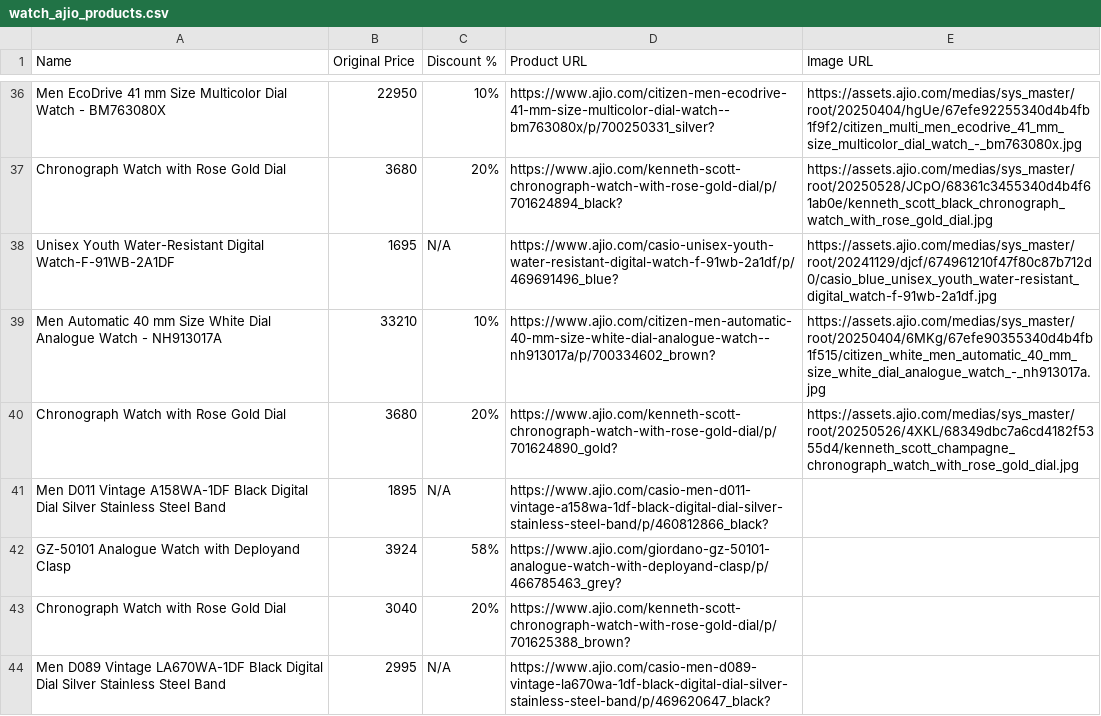
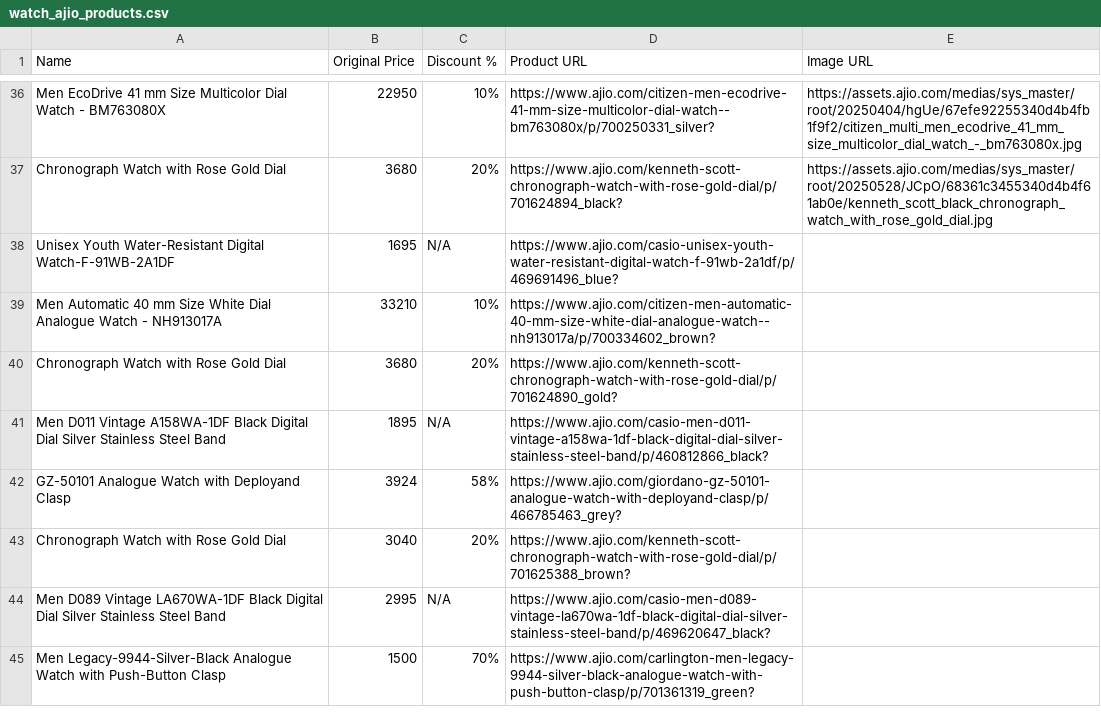
Before and after one commit to anjali-yadav17/SCT_SD_04, a CSV file: watch_ajio_products.csv, drawn as a sheet; only a part is shown, gaps mark what is left out; the shorter side is filled out with more unchanged rows.

Commit message:
updated features

```diff
--- a/watch_ajio_products.csv
+++ b/watch_ajio_products.csv
@@ -37,5 +37,5 @@ Men EcoDrive 41 mm Size Multicolor Dial Watch - BM763080X,22950,10%,https://www.
 Chronograph Watch with Rose Gold Dial,3680,20%,https://www.ajio.com/kenneth-scott-chronograph-watch-with-rose-gold-dial/p/701624894_black?,https://assets.ajio.com/medias/sys_master/root/20250528/JCpO/68361c3455340d4b4f61ab0e/kenneth_scott_black_chronograph_watch_with_rose_gold_dial.jpg
-Unisex Youth Water-Resistant Digital Watch-F-91WB-2A1DF,1695,N/A,https://www.ajio.com/casio-unisex-youth-water-resistant-digital-watch-f-91wb-2a1df/p/469691496_blue?,https://assets.ajio.com/medias/sys_master/root/20241129/djcf/674961210f47f80c87b712d0/casio_blue_unisex_youth_water-resistant_digital_watch-f-91wb-2a1df.jpg
-Men Automatic 40 mm Size White Dial Analogue Watch - NH913017A,33210,10%,https://www.ajio.com/citizen-men-automatic-40-mm-size-white-dial-analogue-watch--nh913017a/p/700334602_brown?,https://assets.ajio.com/medias/sys_master/root/20250404/6MKg/67efe90355340d4b4fb1f515/citizen_white_men_automatic_40_mm_size_white_dial_analogue_watch_-_nh913017a.jpg
-Chronograph Watch with Rose Gold Dial,3680,20%,https://www.ajio.com/kenneth-scott-chronograph-watch-with-rose-gold-dial/p/701624890_gold?,https://assets.ajio.com/medias/sys_master/root/20250526/4XKL/68349dbc7a6cd4182f5355d4/kenneth_scott_champagne_chronograph_watch_with_rose_gold_dial.jpg
+Unisex Youth Water-Resistant Digital Watch-F-91WB-2A1DF,1695,N/A,https://www.ajio.com/casio-unisex-youth-water-resistant-digital-watch-f-91wb-2a1df/p/469691496_blue?,
+Men Automatic 40 mm Size White Dial Analogue Watch - NH913017A,33210,10%,https://www.ajio.com/citizen-men-automatic-40-mm-size-white-dial-analogue-watch--nh913017a/p/700334602_brown?,
+Chronograph Watch with Rose Gold Dial,3680,20%,https://www.ajio.com/kenneth-scott-chronograph-watch-with-rose-gold-dial/p/701624890_gold?,
 Men D011 Vintage A158WA-1DF Black Digital Dial Silver Stainless Steel Band,1895,N/A,https://www.ajio.com/casio-men-d011-vintage-a158wa-1df-black-digital-dial-silver-stainless-steel-band/p/460812866_black?,
```
